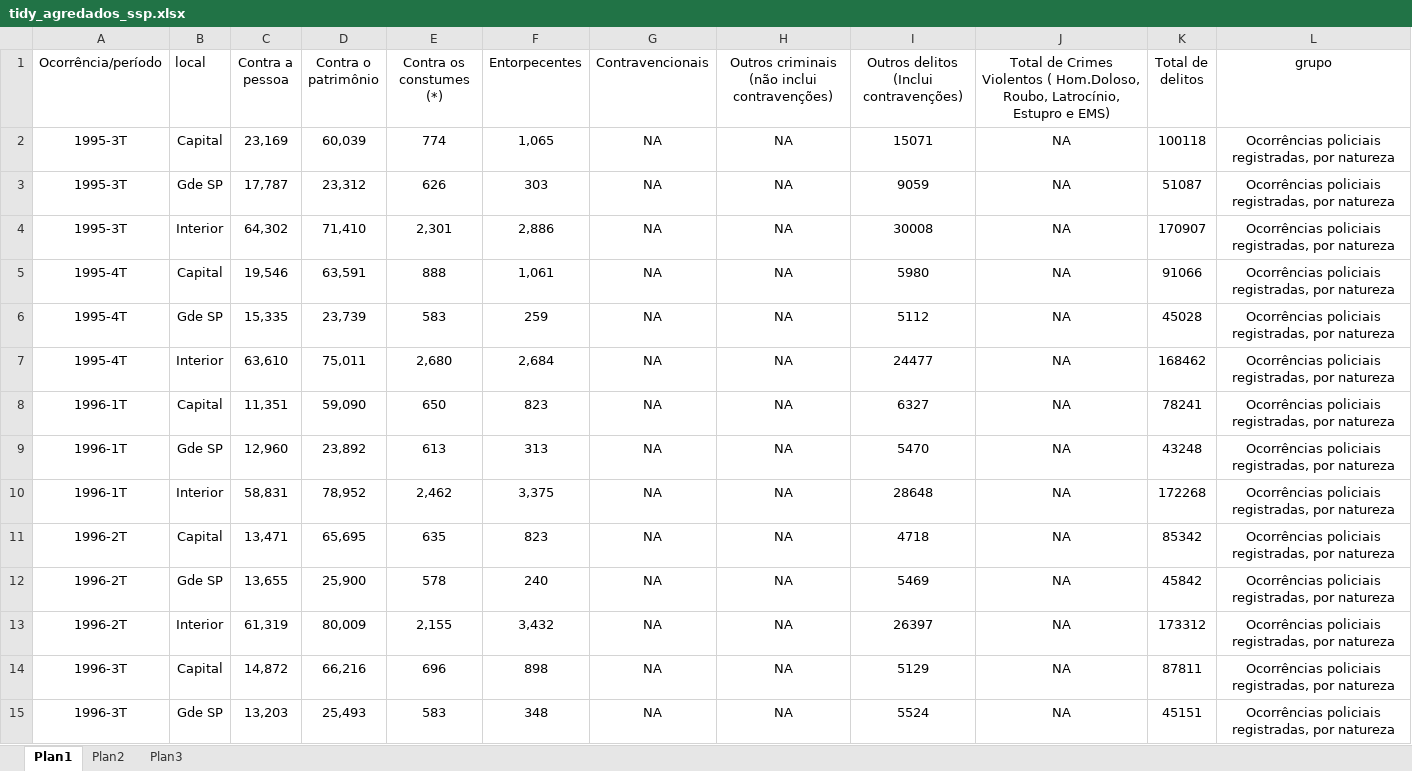
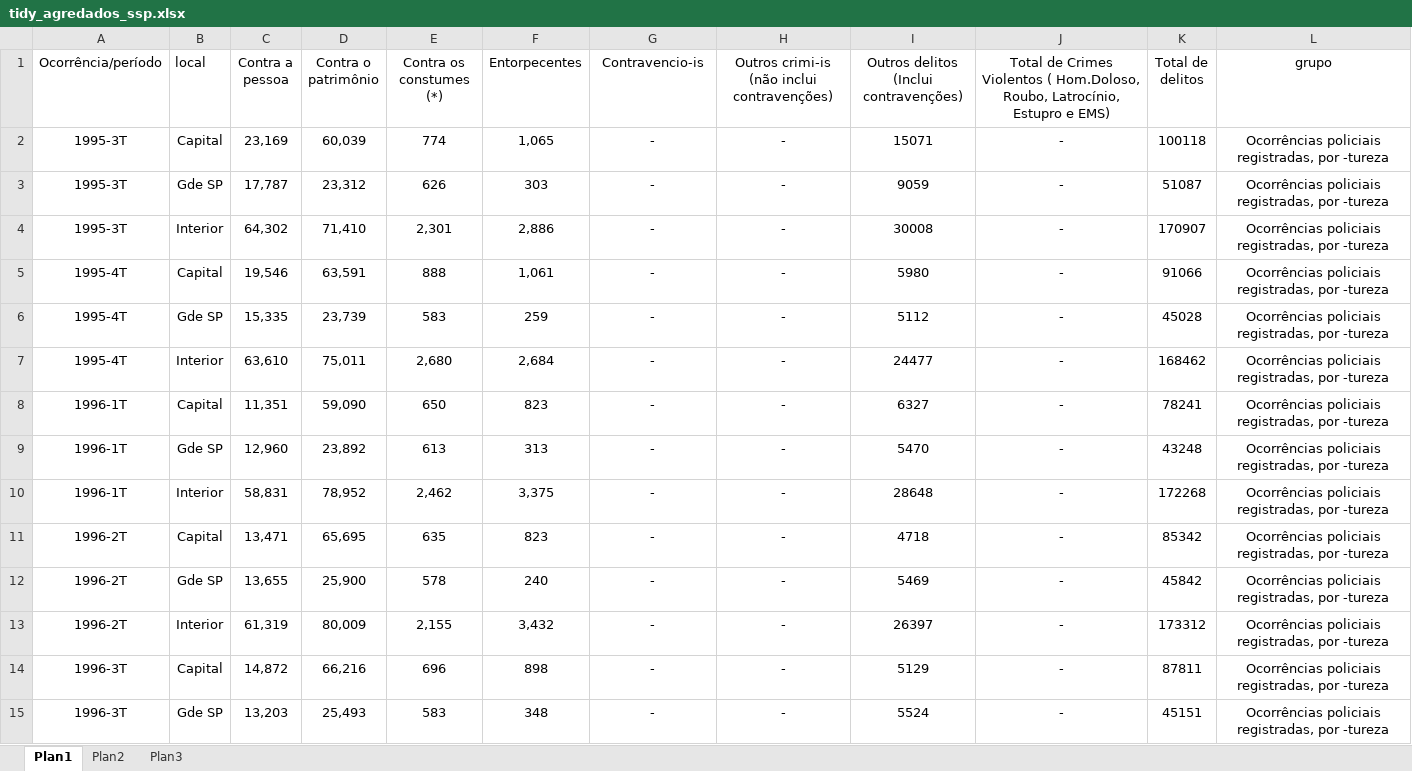
Before and after one commit to rdurl0/Dissertacao-de-Mestrado, an Excel workbook: SUR SUR-lag SUR-error/tidy_agredados_ssp.xlsx, sheet Plan1, drawn as a sheet; only a part is shown; values as stored, in another font and other column widths than the file's, no borders; the diff covers the shown part only; the diff names each change by its address in the sheet, - before the commit and + after, or states it on an @@ line.

Commit message:
dados natureza e tipo

```diff
--- a/SUR SUR-lag SUR-error/tidy_agredados_ssp.xlsx (sheet Plan1)
+++ b/SUR SUR-lag SUR-error/tidy_agredados_ssp.xlsx (sheet Plan1)
-G1: Contravencionais
+G1: Contravencio-is
-H1: Outros criminais (não inclui contravenções)
+H1: Outros crimi-is (não inclui contravenções)
-G2:G15 (Contravencio-is): NA
+G2:G15 (Contravencio-is): -
-H2:H15: NA
+H2:H15: -
-J2:J15: NA
+J2:J15: -
-L2:L15 (grupo): …registradas, por natureza
+L2:L15 (grupo): …registradas, por -tureza
```
Also changed, not shown: 534 edited cells elsewhere in this sheet, sheet Plan2, sheet Plan3, 1 other file.
